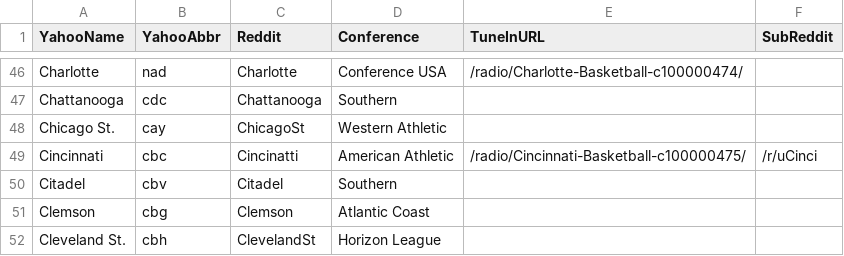
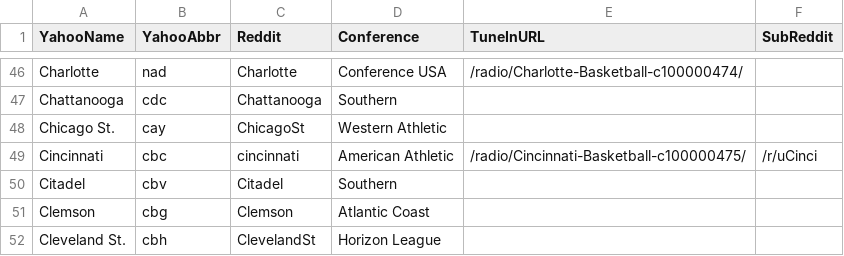
Before and after one commit to jdharms/GameThreadGenerator, a CSV file: TeamLookup.csv, drawn as a sheet; only a part is shown, gaps mark what is left out.

Commit message:
cincinnati spelling

```diff
--- a/TeamLookup.csv
+++ b/TeamLookup.csv
@@ -48,3 +48,3 @@ Chattanooga,cdc,Chattanooga,Southern,,
 Chicago St.,cay,ChicagoSt,Western Athletic,,
-Cincinnati,cbc,Cincinatti,American Athletic,/radio/Cincinnati-Basketball-c100000475/,/r/uCinci
+Cincinnati,cbc,cincinnati,American Athletic,/radio/Cincinnati-Basketball-c100000475/,/r/uCinci
 Citadel,cbv,Citadel,Southern,,
```
